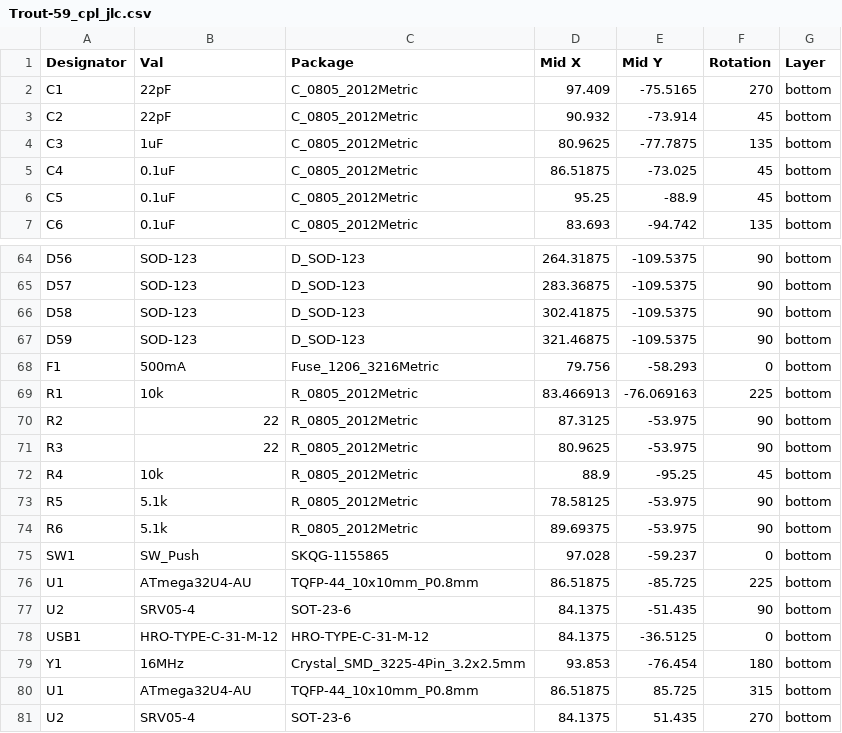
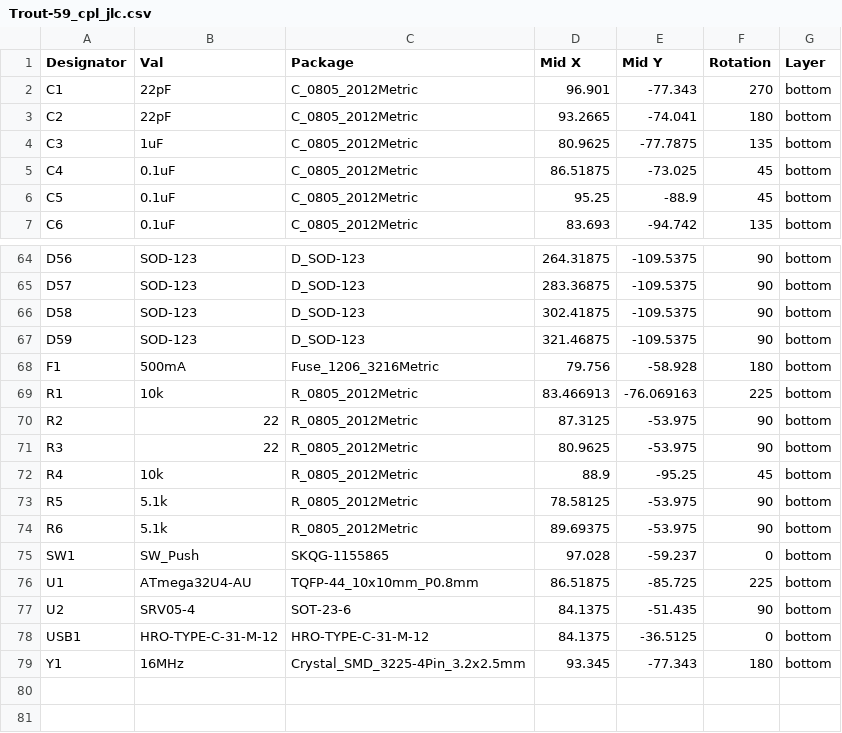
Before and after one commit to ProbablyNotAMoose/Trout-59, a CSV file: BOM/Trout-59_cpl_jlc.csv, drawn as a sheet; only a part is shown, gaps mark what is left out.

```diff
--- a/BOM/Trout-59_cpl_jlc.csv
+++ b/BOM/Trout-59_cpl_jlc.csv
@@ -1,4 +1,4 @@
 Designator,Val,Package,Mid X,Mid Y,Rotation,Layer
-C1,22pF,C_0805_2012Metric,97.409,-75.5165,270,bottom
-C2,22pF,C_0805_2012Metric,90.932,-73.914,45,bottom
+C1,22pF,C_0805_2012Metric,96.901,-77.343,270,bottom
+C2,22pF,C_0805_2012Metric,93.2665,-74.041,180,bottom
 C3,1uF,C_0805_2012Metric,80.9625,-77.7875,135,bottom
@@ -67,3 +67,3 @@ D58,SOD-123,D_SOD-123,302.41875,-109.5375,90,bottom
 D59,SOD-123,D_SOD-123,321.46875,-109.5375,90,bottom
-F1,500mA,Fuse_1206_3216Metric,79.756,-58.293,0,bottom
+F1,500mA,Fuse_1206_3216Metric,79.756,-58.928,180,bottom
 R1,10k,R_0805_2012Metric,83.466913,-76.069163,225,bottom
@@ -78,4 +78,2 @@ U2,SRV05-4,SOT-23-6,84.1375,-51.435,90,bottom
 USB1,HRO-TYPE-C-31-M-12,HRO-TYPE-C-31-M-12,84.1375,-36.5125,0,bottom
-Y1,16MHz,Crystal_SMD_3225-4Pin_3.2x2.5mm,93.853,-76.454,180,bottom
-U1,ATmega32U4-AU,TQFP-44_10x10mm_P0.8mm,86.51875,85.725,315,bottom
-U2,SRV05-4,SOT-23-6,84.1375,51.435,270,bottom
+Y1,16MHz,Crystal_SMD_3225-4Pin_3.2x2.5mm,93.345,-77.343,180,bottom
```
Also changed, not shown: BOM/Trout-59-all-pos.csv, BOM/Trout-59_bom_jlc.csv, 15 other files.
